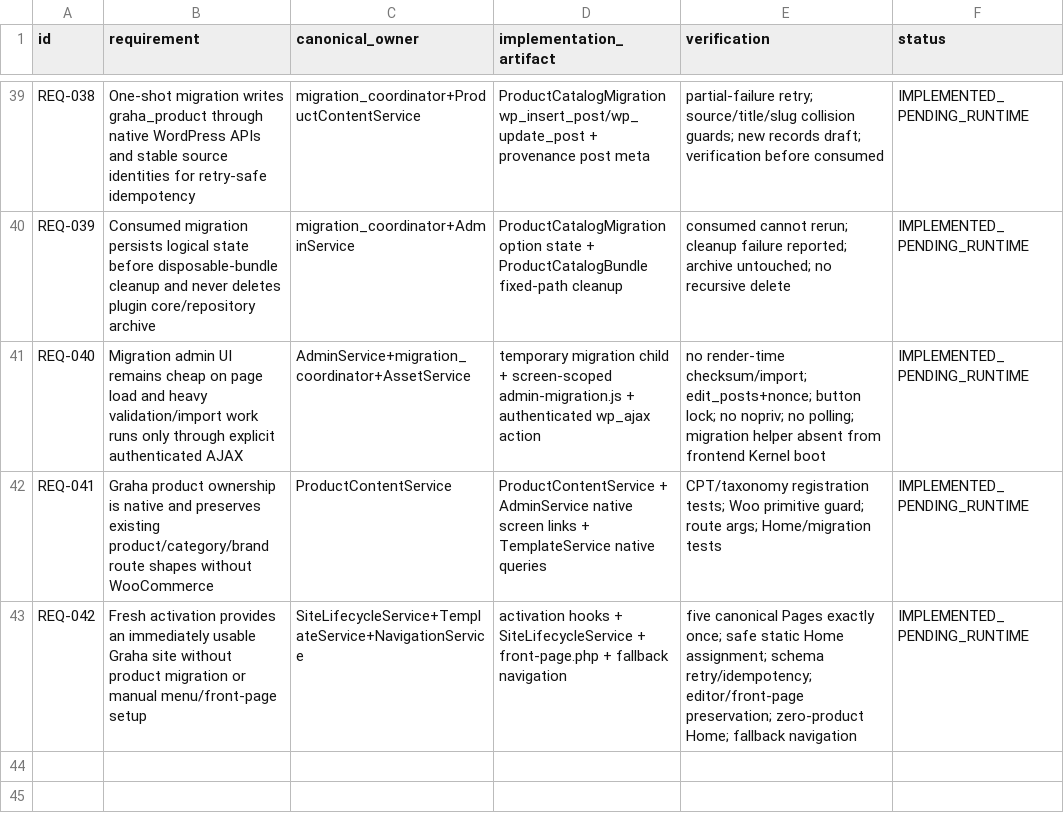
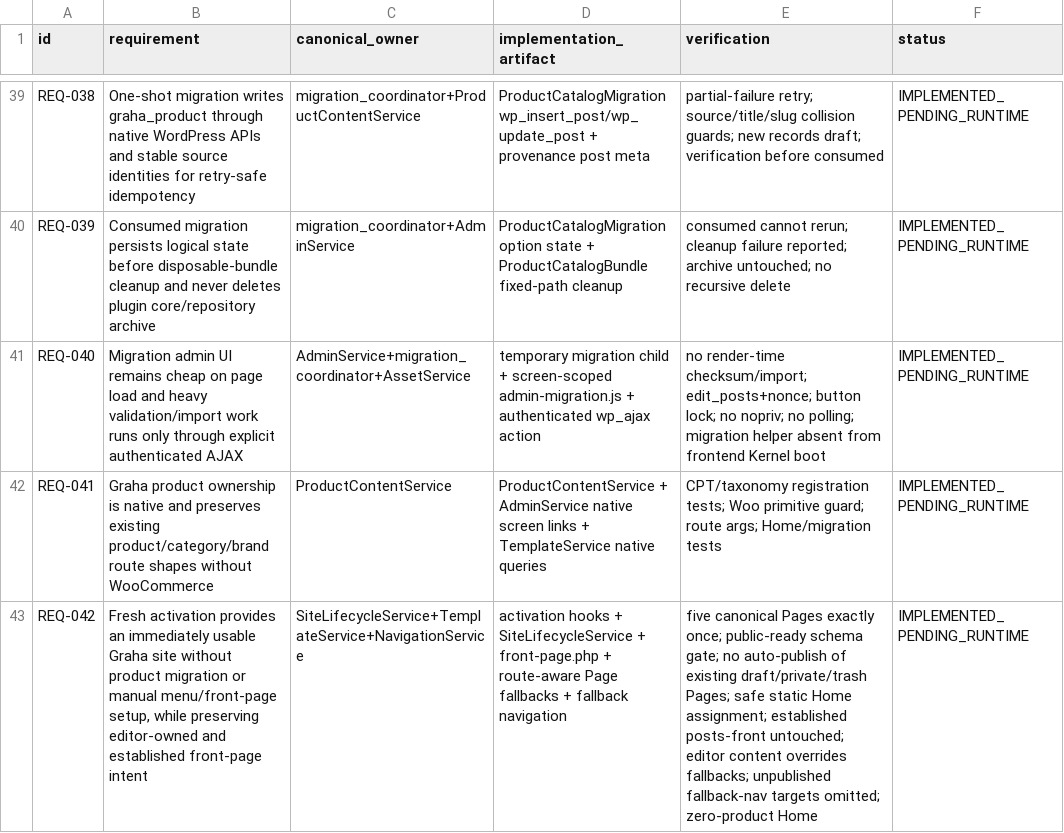
Before and after one commit to yudanfahmie/graha-selang, a CSV file: docs/requirement-traceability.csv, drawn as a sheet; only a part is shown, gaps mark what is left out; the diff names each change by its address in the sheet, - before the commit and + after, or states it on an @@ line.

```diff
--- a/docs/requirement-traceability.csv
+++ b/docs/requirement-traceability.csv
-B43 (requirement): …manual menu/front-page setup
+B43 (requirement): …manual menu/front-page setup, while preserving editor-owned and established front-page intent
-D43 (implementation_artifact): …front-page.php + fallback navigation
+D43 (implementation_artifact): …front-page.php + route-aware Page fallbacks + fallback navigation
-E43 (verification): …exactly once; safe static Home assignment; schema retry/idempotency; editor/front-page preservation; zero-product Home; fallback navigation
+E43 (verification): …exactly once; public-ready schema gate; no auto-publish of existing draft/private/trash Pages; safe static Home assignment; established posts-front untouched; editor content overrides fallbacks; unpublished fallback-nav targets omitted; zero-product Home
```
Also changed, not shown: docs/runtime-service-map.csv, 11 other files.
